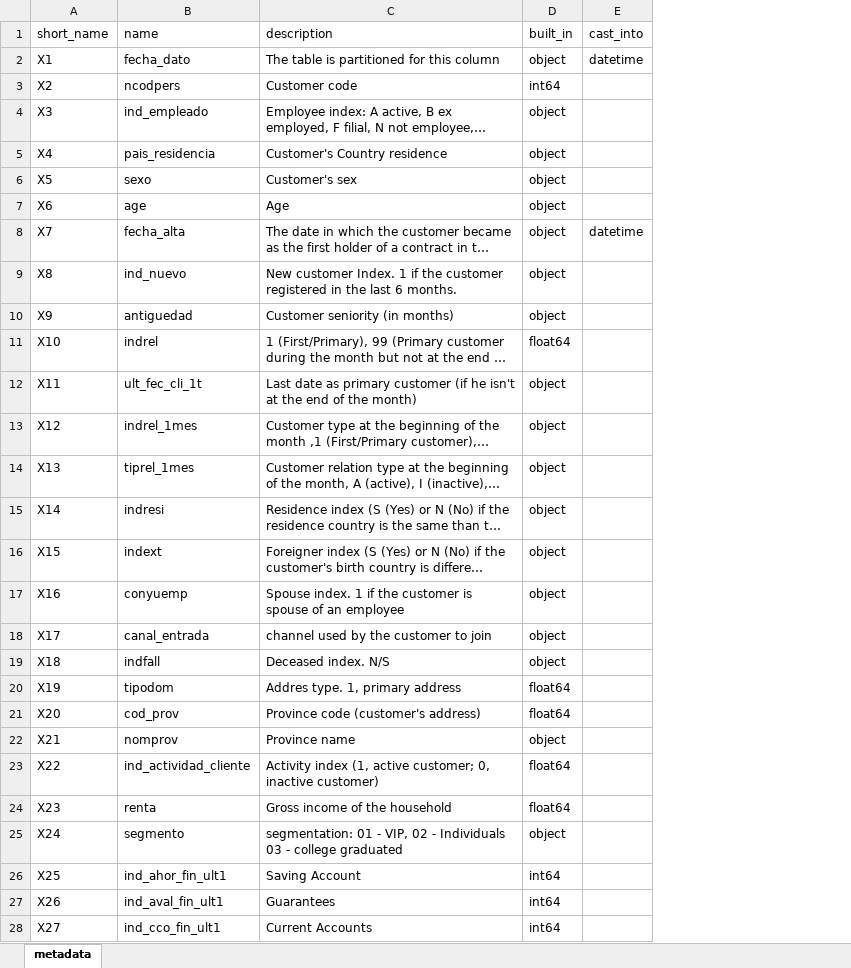
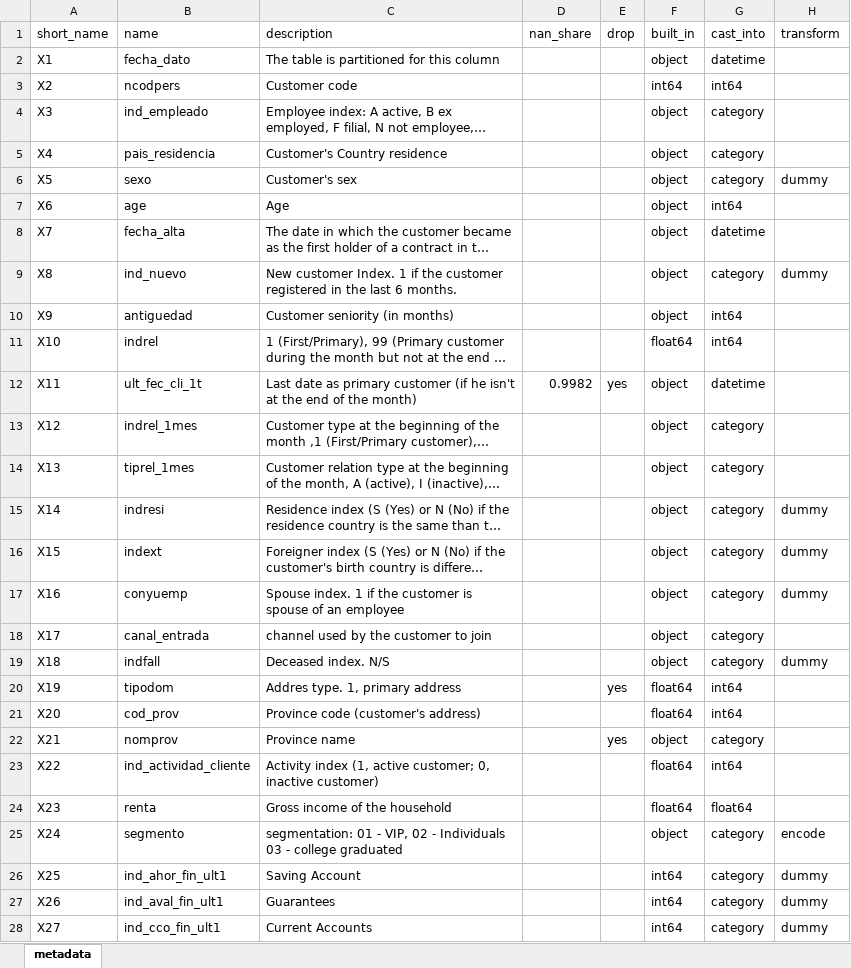
Before and after one commit to devpog/santander, an Excel workbook: metadata.xlsx, sheet metadata, drawn as a sheet; only a part is shown; long unchanged cells end in …; values as stored, in another font and other column widths than the file's, no borders; charts and pictures not drawn; addresses are those after the commit; the diff covers the shown part only; the diff names each change by its address in the sheet, - before the commit and + after, or states it on an @@ line.

Commit message:
Added: - feature transformation - missing values imputation

```diff
--- a/metadata.xlsx (sheet metadata)
+++ b/metadata.xlsx (sheet metadata)
+column D (nan_share), row 12: 0.9982
+column E (drop), rows 12-22: yes |  |  |  |  |  |  |  | yes |  | yes
+column H (transform), rows 6-28: dummy |  |  | dummy |  |  |  |  |  | dummy | dummy | dummy |  | dummy |  |  |  |  |  | encode | dummy | dummy | dummy
-G3 (cast_into): (empty)
+G3 (cast_into): int64
-G4:G6 (cast_into): (empty)
+G4:G6 (cast_into): category
-G7 (cast_into): (empty)
+G7 (cast_into): int64
-G9 (cast_into): (empty)
+G9 (cast_into): category
-G10:G11 (cast_into): (empty)
+G10:G11 (cast_into): int64
-G12 (cast_into): (empty)
+G12 (cast_into): datetime
-G13:G19 (cast_into): (empty)
+G13:G19 (cast_into): category
-G20:G21 (cast_into): (empty)
+G20:G21 (cast_into): int64
-G22 (cast_into): (empty)
+G22 (cast_into): category
-G23 (cast_into): (empty)
+G23 (cast_into): int64
-G24 (cast_into): (empty)
+G24 (cast_into): float64
-G25:G28 (cast_into): (empty)
+G25:G28 (cast_into): category
```
Also changed, not shown: 19 added rows and 21 edited cells elsewhere in this sheet, charts or pictures, 3 other files.
